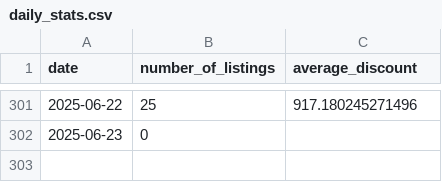
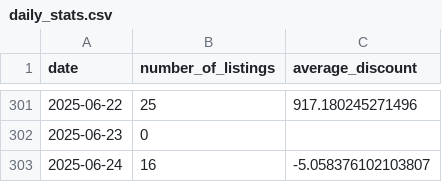
Before and after one commit to MMel099/UsedCarPricer, a CSV file: data/daily_stats.csv, drawn as a sheet; only a part is shown, gaps mark what is left out; the diff names each change by its address in the sheet, - before the commit and + after, or states it on an @@ line.

```diff
--- a/data/daily_stats.csv
+++ b/data/daily_stats.csv
+row 303: 2025-06-24 | 16 | -5.058376102103807
```
Also changed, not shown: data/master_data.csv, data/newest_data.csv, 3 other files.
